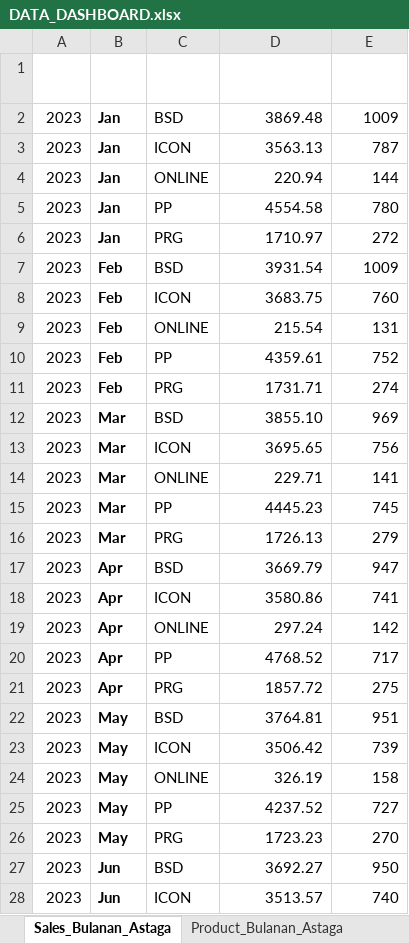
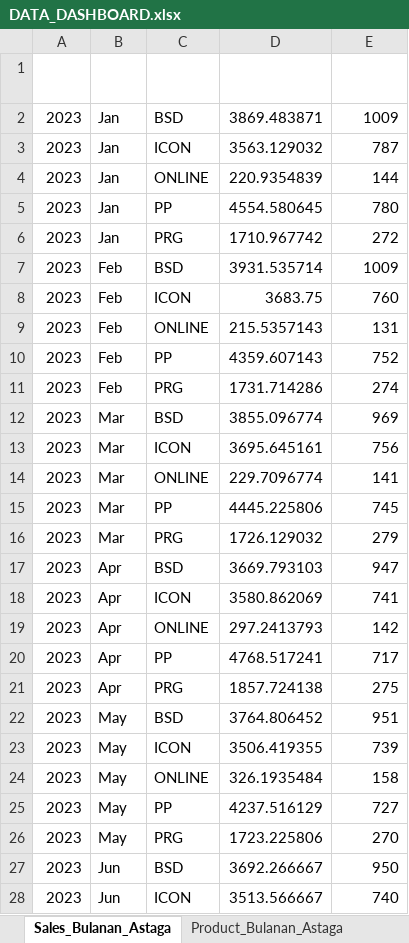
Before and after one commit to depocell/dashboard, an Excel workbook: DATA_DASHBOARD.xlsx, sheet Sales_Bulanan_Astaga, drawn as a sheet; only a part is shown; values as stored, in another font and other column widths than the file's, no borders; table styles not drawn; the diff covers the shown part only; the diff names each change by its address in the sheet, - before the commit and + after, or states it on an @@ line.

```diff
--- a/DATA_DASHBOARD.xlsx (sheet Sales_Bulanan_Astaga)
+++ b/DATA_DASHBOARD.xlsx (sheet Sales_Bulanan_Astaga)
-B2:B28 bold: on
+B2:B28 bold: off
-D2 (Daily Trx): 3869.48
+D2 (Daily Trx): 3869.483871
-D3 (Daily Trx): 3563.13
+D3 (Daily Trx): 3563.129032
-D4 (Daily Trx): 220.94
+D4 (Daily Trx): 220.9354839
-D5 (Daily Trx): 4554.58
+D5 (Daily Trx): 4554.580645
-D6 (Daily Trx): 1710.97
+D6 (Daily Trx): 1710.967742
-D7 (Daily Trx): 3931.54
+D7 (Daily Trx): 3931.535714
-D9 (Daily Trx): 215.54
+D9 (Daily Trx): 215.5357143
-D10 (Daily Trx): 4359.61
+D10 (Daily Trx): 4359.607143
-D11 (Daily Trx): 1731.71
+D11 (Daily Trx): 1731.714286
-D12 (Daily Trx): 3855.10
+D12 (Daily Trx): 3855.096774
-D13 (Daily Trx): 3695.65
+D13 (Daily Trx): 3695.645161
-D14 (Daily Trx): 229.71
+D14 (Daily Trx): 229.7096774
-D15 (Daily Trx): 4445.23
+D15 (Daily Trx): 4445.225806
-D16 (Daily Trx): 1726.13
+D16 (Daily Trx): 1726.129032
-D17 (Daily Trx): 3669.79
+D17 (Daily Trx): 3669.793103
-D18 (Daily Trx): 3580.86
+D18 (Daily Trx): 3580.862069
-D19 (Daily Trx): 297.24
+D19 (Daily Trx): 297.2413793
-D20 (Daily Trx): 4768.52
+D20 (Daily Trx): 4768.517241
-D21 (Daily Trx): 1857.72
+D21 (Daily Trx): 1857.724138
-D22 (Daily Trx): 3764.81
+D22 (Daily Trx): 3764.806452
-D23 (Daily Trx): 3506.42
+D23 (Daily Trx): 3506.419355
-D24 (Daily Trx): 326.19
+D24 (Daily Trx): 326.1935484
-D25 (Daily Trx): 4237.52
+D25 (Daily Trx): 4237.516129
-D26 (Daily Trx): 1723.23
+D26 (Daily Trx): 1723.225806
-D27 (Daily Trx): 3692.27
+D27 (Daily Trx): 3692.266667
-D28 (Daily Trx): 3513.57
+D28 (Daily Trx): 3513.566667
```
Also changed, not shown: 5 added rows, 191 edited cells and cell formats elsewhere in this sheet, sheet Agen_Astaga, sheet Agen_OkiPay, sheet Product_Bulanan_OKI, sheet Product_Bulanan_Astaga, sheet KPI_SCO, sheet Sales_Bulanan_OKI, 3 other files.
